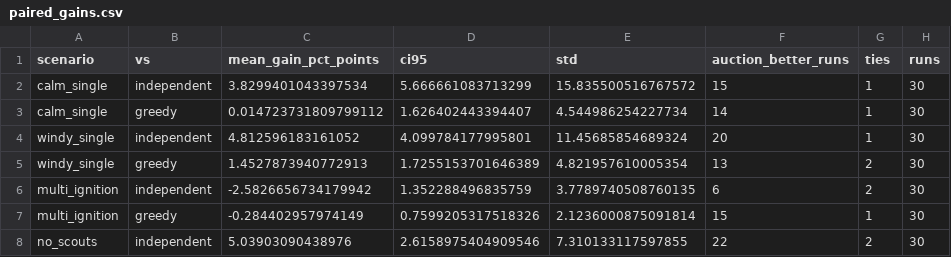
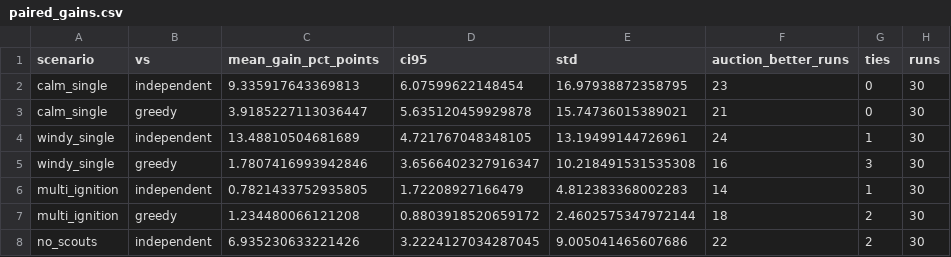
Before and after one commit to Achilles80/wildfire-containment-squad, a CSV file: wildfire_squad/results/paired_gains.csv, drawn as a sheet; only a part is shown; the diff covers the shown part only.

```diff
--- a/wildfire_squad/results/paired_gains.csv
+++ b/wildfire_squad/results/paired_gains.csv
@@ -1,8 +1,8 @@
 scenario,vs,mean_gain_pct_points,ci95,std,auction_better_runs,ties,runs
-calm_single,independent,3.8299401043397534,5.666661083713299,15.835500516767572,15,1,30
-calm_single,greedy,0.014723731809799112,1.626402443394407,4.544986254227734,14,1,30
-windy_single,independent,4.812596183161052,4.099784177995801,11.45685854689324,20,1,30
-windy_single,greedy,1.4527873940772913,1.7255153701646389,4.821957610005354,13,2,30
-multi_ignition,independent,-2.5826656734179942,1.352288496835759,3.7789740508760135,6,2,30
-multi_ignition,greedy,-0.284402957974149,0.7599205317518326,2.1236000875091814,15,1,30
-no_scouts,independent,5.03903090438976,2.6158975404909546,7.310133117597855,22,2,30
+calm_single,independent,9.335917643369813,6.07599622148454,16.97938872358795,23,0,30
+calm_single,greedy,3.9185227113036447,5.635120459929878,15.74736015389021,21,0,30
+windy_single,independent,13.48810504681689,4.721767048348105,13.19499144726961,24,1,30
+windy_single,greedy,1.7807416993942846,3.6566402327916347,10.218491531535308,16,3,30
+multi_ignition,independent,0.7821433752935805,1.72208927166479,4.812383368002283,14,1,30
+multi_ignition,greedy,1.234480066121208,0.8803918520659172,2.4602575347972144,18,2,30
+no_scouts,independent,6.935230633221426,3.2224127034287045,9.005041465607686,22,2,30
```
Also changed, not shown: 40 edited cells elsewhere in this file, wildfire_squad/results/results.csv, wildfire_squad/results/summary.csv, 22 other files.
